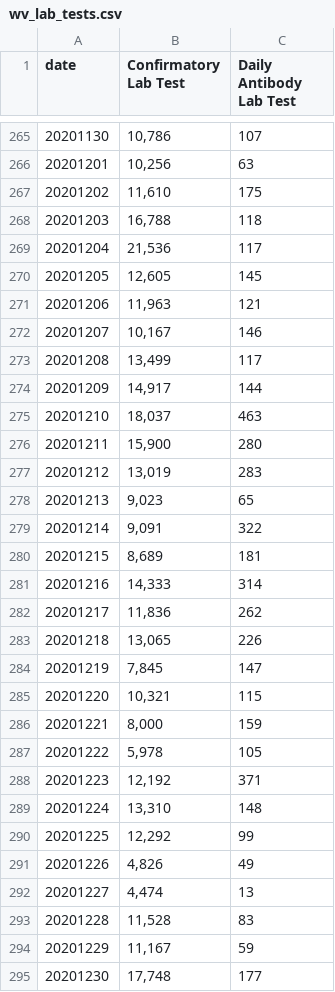
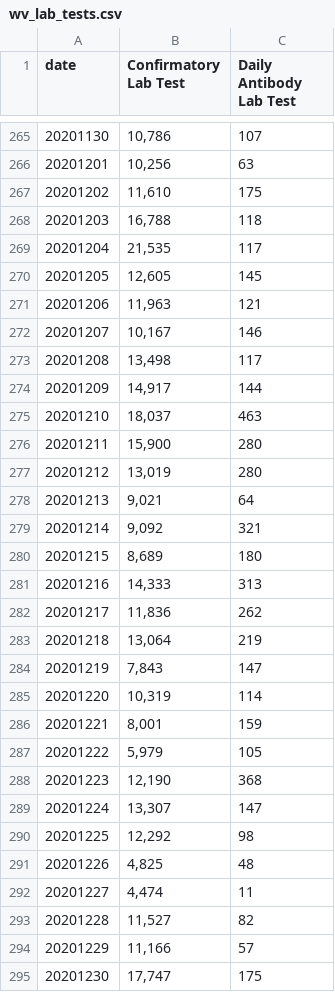
Before and after one commit to COVID19Tracking/covid19-datafetcher, a CSV file: wv_lab_tests.csv, drawn as a sheet; only a part is shown, gaps mark what is left out; the diff covers the shown part only.

```diff
--- a/wv_lab_tests.csv
+++ b/wv_lab_tests.csv
@@ -268,3 +268,3 @@ date,Confirmatory Lab Test,Daily Antibody Lab Test
 20201203,"16,788",118
-20201204,"21,536",117
+20201204,"21,535",117
 20201205,"12,605",145
@@ -272,3 +272,3 @@ date,Confirmatory Lab Test,Daily Antibody Lab Test
 20201207,"10,167",146
-20201208,"13,499",117
+20201208,"13,498",117
 20201209,"14,917",144
@@ -276,20 +276,20 @@ date,Confirmatory Lab Test,Daily Antibody Lab Test
 20201211,"15,900",280
-20201212,"13,019",283
-20201213,"9,023",65
-20201214,"9,091",322
-20201215,"8,689",181
-20201216,"14,333",314
+20201212,"13,019",280
+20201213,"9,021",64
+20201214,"9,092",321
+20201215,"8,689",180
+20201216,"14,333",313
 20201217,"11,836",262
-20201218,"13,065",226
-20201219,"7,845",147
-20201220,"10,321",115
-20201221,"8,000",159
-20201222,"5,978",105
-20201223,"12,192",371
-20201224,"13,310",148
-20201225,"12,292",99
-20201226,"4,826",49
-20201227,"4,474",13
-20201228,"11,528",83
-20201229,"11,167",59
-20201230,"17,748",177
+20201218,"13,064",219
+20201219,"7,843",147
+20201220,"10,319",114
+20201221,"8,001",159
+20201222,"5,979",105
+20201223,"12,190",368
+20201224,"13,307",147
+20201225,"12,292",98
+20201226,"4,825",48
+20201227,"4,474",11
+20201228,"11,527",82
+20201229,"11,166",57
+20201230,"17,747",175
```
Also changed, not shown: 80 edited cells elsewhere in this file.
